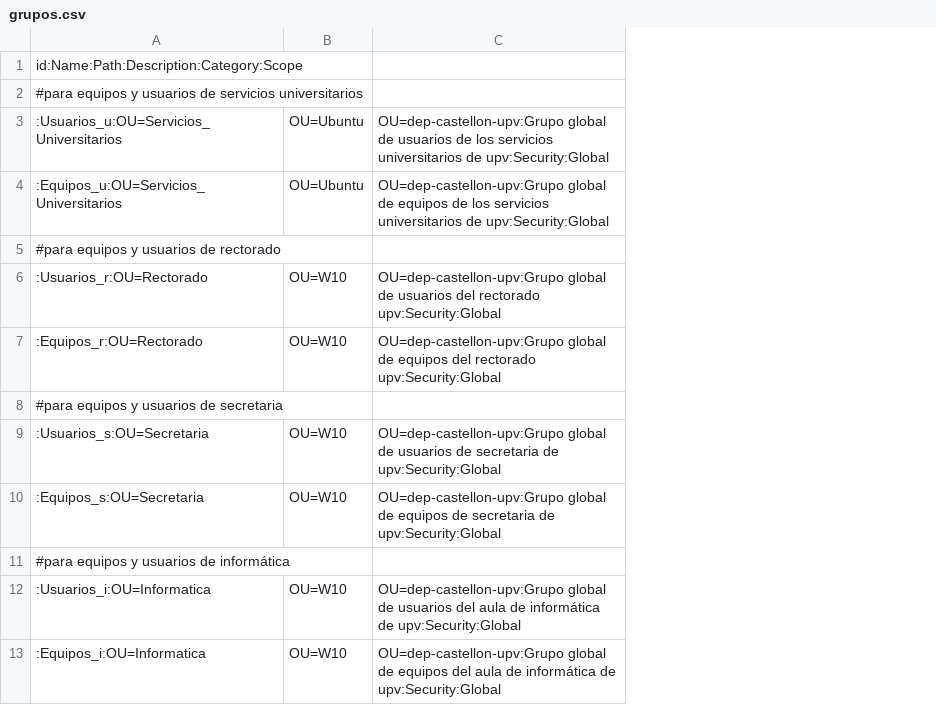
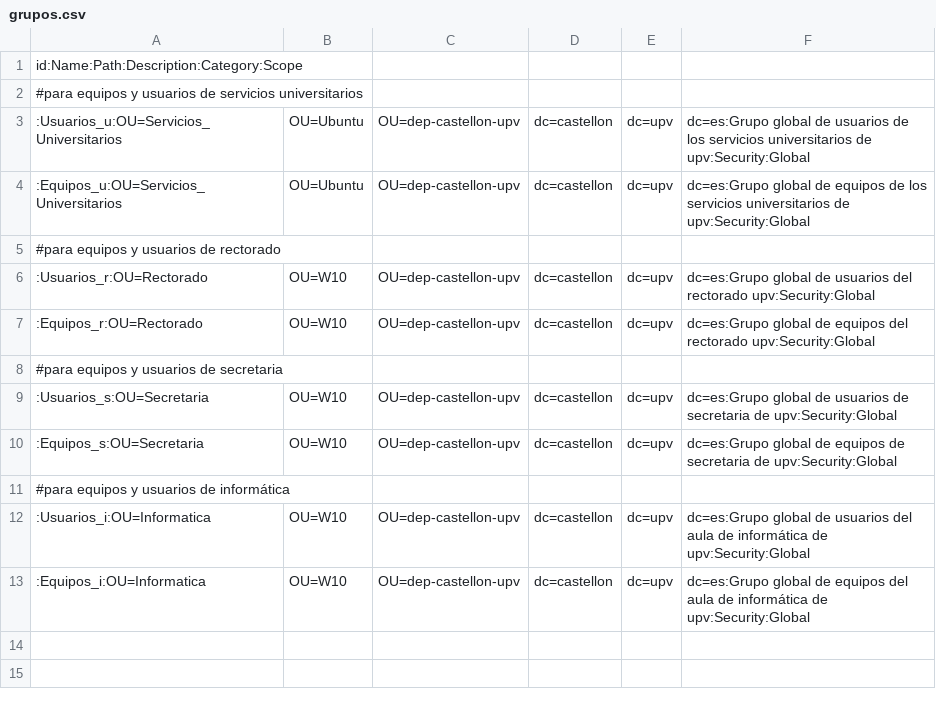
Before and after one commit to aluvaz5529/Angel-Fase3-ProyectoRedCentralizada, a CSV file: grupos/grupos.csv, drawn as a sheet; removed rows and columns are numbered as before the commit, all else as after; the diff names each change by its address in the sheet, - before the commit and + after, or states it on an @@ line.

Commit message:
Update grupos.csv

```diff
--- a/grupos/grupos.csv
+++ b/grupos/grupos.csv
-column C, rows 3-13: OU=dep-castellon-upv:Grupo global de usuarios de los servicios universitarios de upv:Security:Global | OU=dep-castellon-upv:Grupo global de equipos de los servicios universitarios de upv:Security:Global |  | OU=dep-castellon-upv:Grupo global de usuarios del rectorado upv:Security:Global | OU=dep-castellon-upv:Grupo global de equipos del rectorado upv:Security:Global |  | OU=dep-castellon-upv:Grupo global de usuarios de secretaria de upv:Security:Global | OU=dep-castellon-upv:Grupo global de equipos de secretaria de upv:Security:Global |  | OU=dep-castellon-upv:Grupo global de usuarios del aula de informática de upv:Security:Global | OU=dep-castellon-upv:Grupo global de equipos del aula de informática de upv:Security:Global
+column C, rows 3-13: OU=dep-castellon-upv | OU=dep-castellon-upv |  | OU=dep-castellon-upv | OU=dep-castellon-upv |  | OU=dep-castellon-upv | OU=dep-castellon-upv |  | OU=dep-castellon-upv | OU=dep-castellon-upv
+column D, rows 3-13: dc=castellon | dc=castellon |  | dc=castellon | dc=castellon |  | dc=castellon | dc=castellon |  | dc=castellon | dc=castellon
+column E, rows 3-13: dc=upv | dc=upv |  | dc=upv | dc=upv |  | dc=upv | dc=upv |  | dc=upv | dc=upv
+column F, rows 3-13: dc=es:Grupo global de usuarios de los servicios universitarios de upv:Security:Global | dc=es:Grupo global de equipos de los servicios universitarios de upv:Security:Global |  | dc=es:Grupo global de usuarios del rectorado upv:Security:Global | dc=es:Grupo global de equipos del rectorado upv:Security:Global |  | dc=es:Grupo global de usuarios de secretaria de upv:Security:Global | dc=es:Grupo global de equipos de secretaria de upv:Security:Global |  | dc=es:Grupo global de usuarios del aula de informática de upv:Security:Global | dc=es:Grupo global de equipos del aula de informática de upv:Security:Global
```
